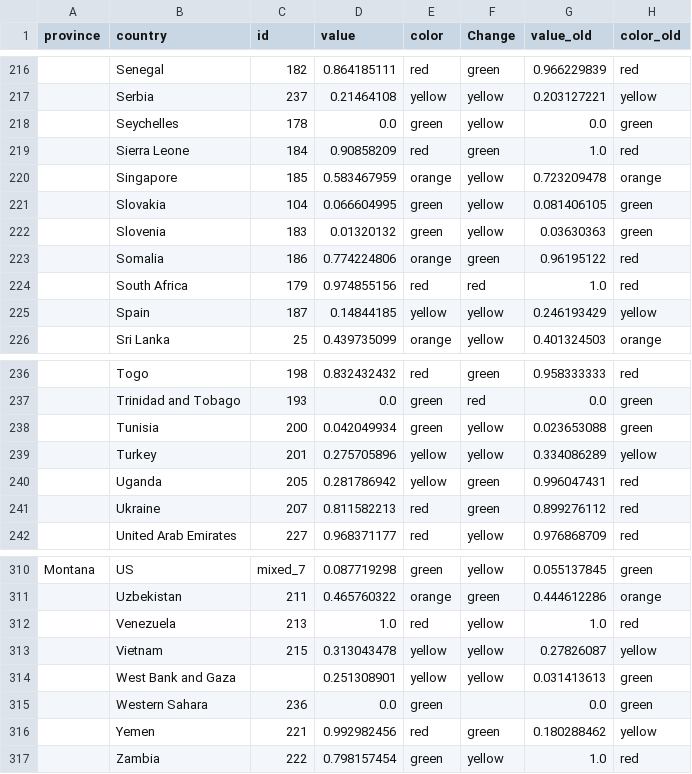
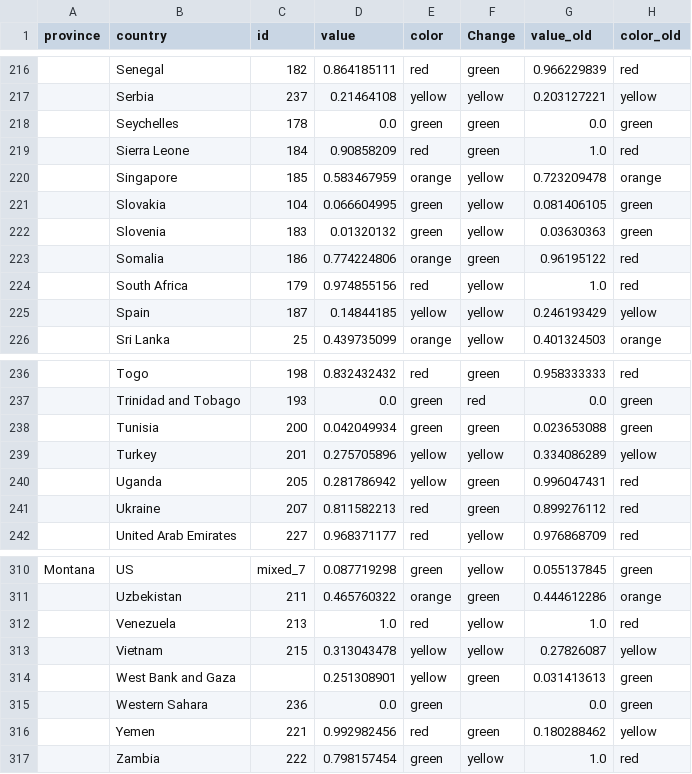
Before and after one commit to obuchel/COVID-19_map, a CSV file: classification_ids2.csv, drawn as a sheet; only a part is shown, gaps mark what is left out; the diff covers the shown part only; the diff names each change by its address in the sheet, - before the commit and + after, or states it on an @@ line.

```diff
--- a/classification_ids2.csv
+++ b/classification_ids2.csv
-F218 (Change): yellow
+F218 (Change): green
-F224 (Change): red
+F224 (Change): yellow
-F238 (Change): yellow
+F238 (Change): green
-F314 (Change): yellow
+F314 (Change): green
```
Also changed, not shown: 7 edited cells elsewhere in this file.
